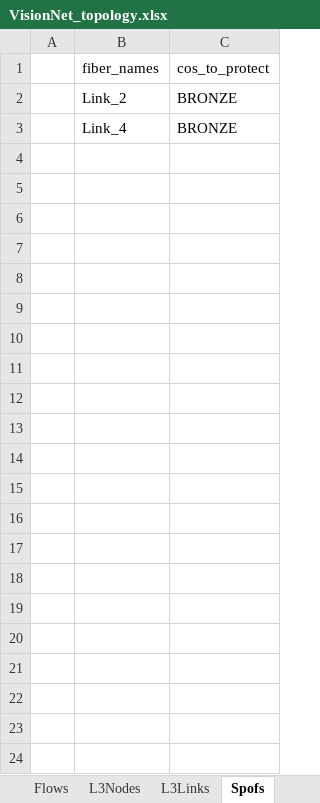
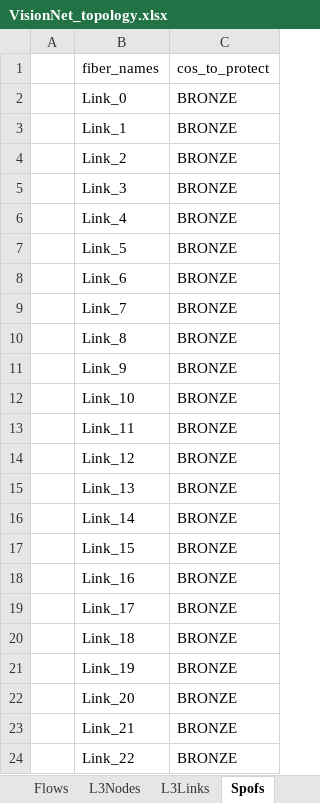
Before and after one commit to netx-repo/neuroplan, an Excel workbook: source/data/topologies/VisionNet_topology.xlsx, sheet Spofs, drawn as a sheet; values as stored, in another font and other column widths than the file's, no borders; the diff names each change by its address in the sheet, - before the commit and + after, or states it on an @@ line.

Commit message:
spofs

```diff
--- a/source/data/topologies/VisionNet_topology.xlsx (sheet Spofs)
+++ b/source/data/topologies/VisionNet_topology.xlsx (sheet Spofs)
+row 2:  | Link_0 | BRONZE
+row 3:  | Link_1 | BRONZE
+row 5:  | Link_3 | BRONZE
+row 7:  | Link_5 | BRONZE
+row 8:  | Link_6 | BRONZE
+row 9:  | Link_7 | BRONZE
+row 10:  | Link_8 | BRONZE
+row 11:  | Link_9 | BRONZE
+row 12:  | Link_10 | BRONZE
+row 13:  | Link_11 | BRONZE
+row 14:  | Link_12 | BRONZE
+row 15:  | Link_13 | BRONZE
+row 16:  | Link_14 | BRONZE
+row 17:  | Link_15 | BRONZE
+row 18:  | Link_16 | BRONZE
+row 19:  | Link_17 | BRONZE
+row 20:  | Link_18 | BRONZE
+row 21:  | Link_19 | BRONZE
+row 22:  | Link_20 | BRONZE
+row 23:  | Link_21 | BRONZE
+row 24:  | Link_22 | BRONZE
```
Also changed, not shown: sheet L3Links.
